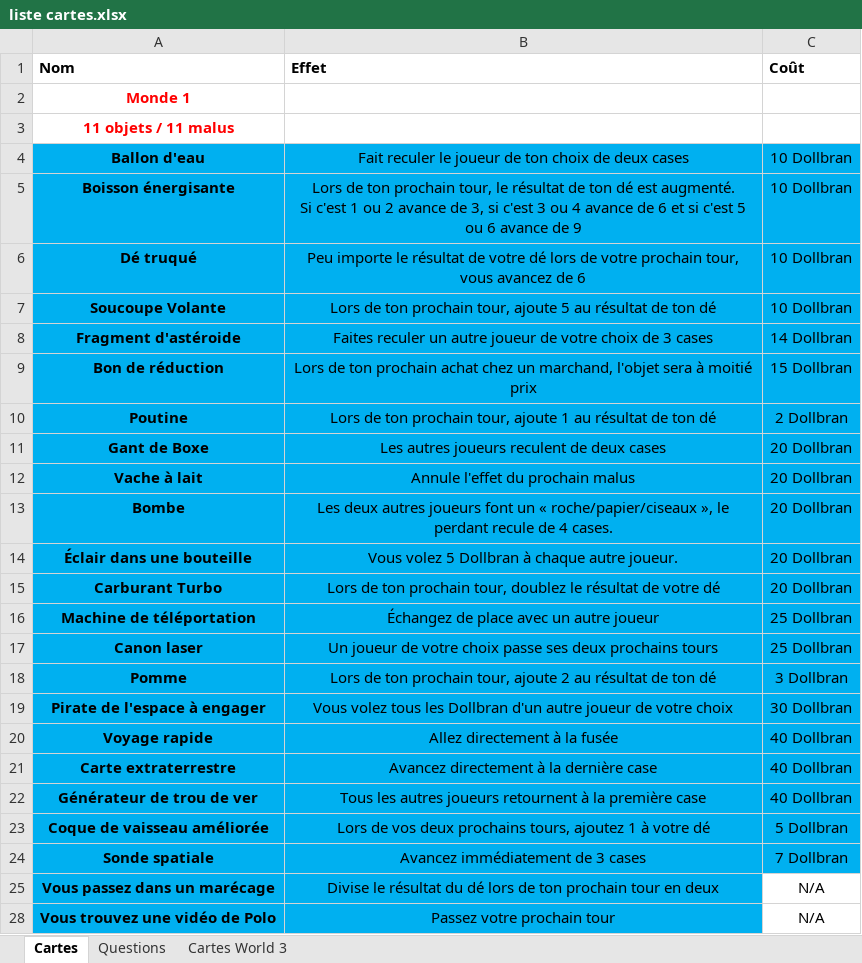
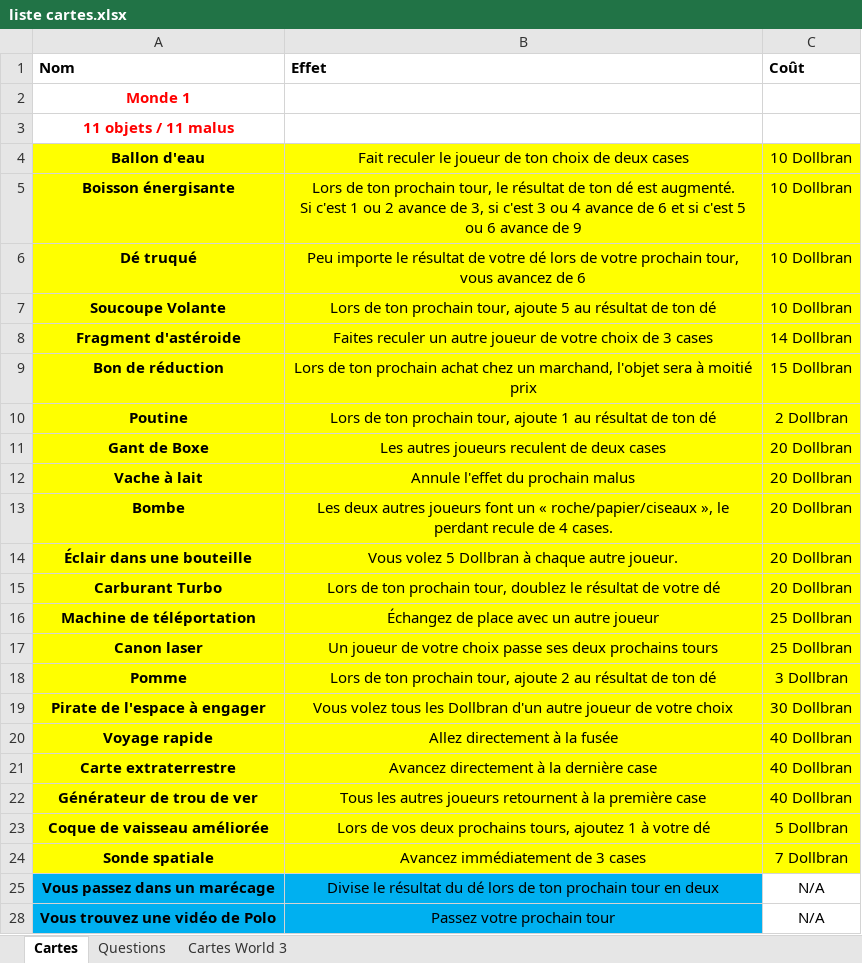
Before and after one commit to fxbeaulieu/BoardGame, an Excel workbook: temp/liste cartes.xlsx, sheet Cartes, drawn as a sheet; only a part is shown; values as stored, in another font and other column widths than the file's, no borders; table styles not drawn; the diff names each change by its address in the sheet, - before the commit and + after, or states it on an @@ line.

```diff
--- a/temp/liste cartes.xlsx (sheet Cartes)
+++ b/temp/liste cartes.xlsx (sheet Cartes)
-A4:C24 fill: #00B0F0
+A4:C24 fill: #FFFF00
```
Also changed, not shown: sheet Cartes World 3, 2 other files.
